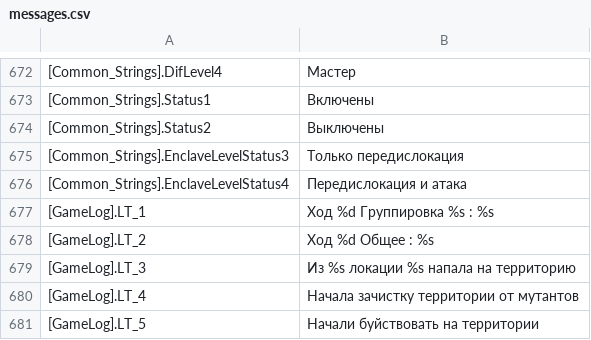
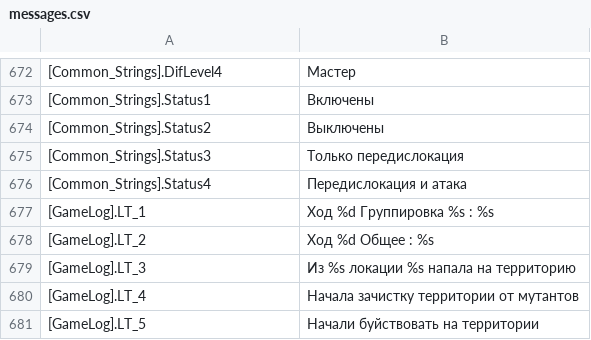
Before and after one commit to VALROY17/war_in_zone_public, a CSV file: data/locale/ruRu/messages.csv, drawn as a sheet; only a part is shown, gaps mark what is left out.

Commit message:
Еще фикс файла локализации

```diff
--- a/data/locale/ruRu/messages.csv
+++ b/data/locale/ruRu/messages.csv
@@ -674,4 +674,4 @@
 [Common_Strings].Status2;Выключены
-[Common_Strings].EnclaveLevelStatus3;Только передислокация
-[Common_Strings].EnclaveLevelStatus4;Передислокация и атака
+[Common_Strings].Status3;Только передислокация
+[Common_Strings].Status4;Передислокация и атака
 [GameLog].LT_1;Ход %d Группировка %s : %s
```
